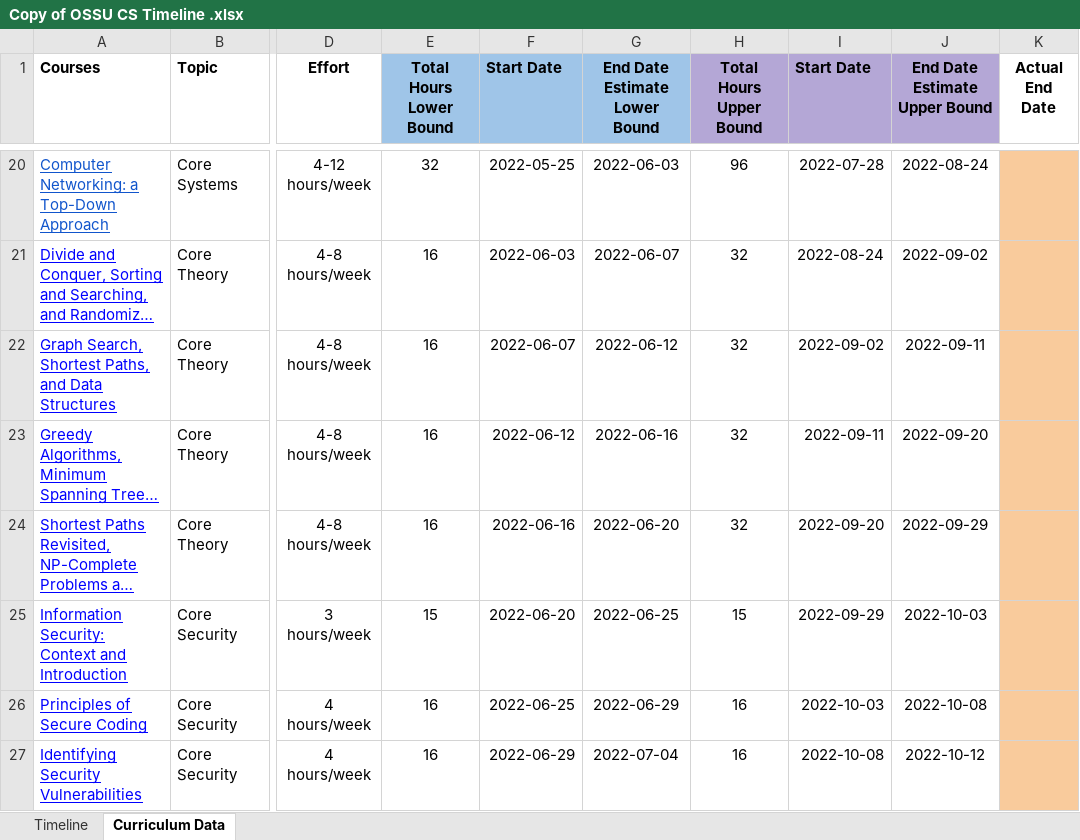
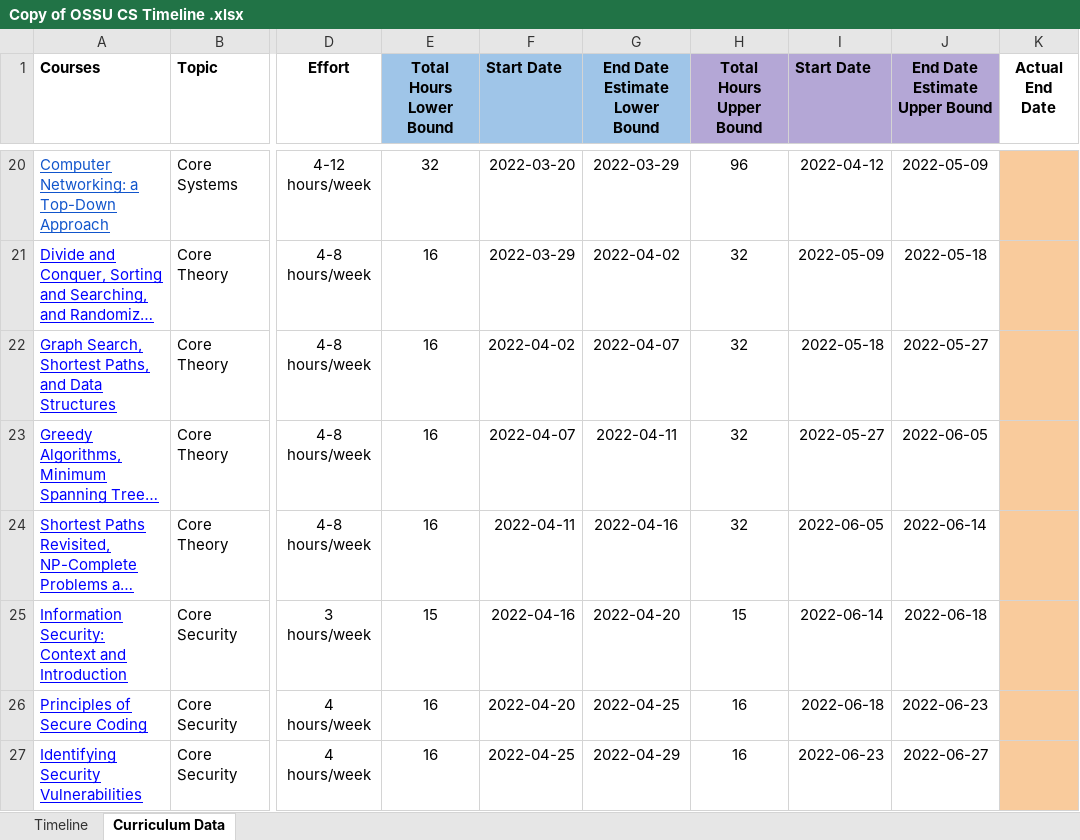
Before and after one commit to SamLiu666/AI_for_learning, an Excel workbook: CS Course/Copy of OSSU CS Timeline .xlsx, sheet Curriculum Data, drawn as a sheet; only a part is shown, gaps mark what is left out; long unchanged cells end in …; values as stored, in another font and other column widths than the file's, no borders; the diff covers the shown part only; the diff names each change by its address in the sheet, - before the commit and + after, or states it on an @@ line.

```diff
--- a/CS Course/Copy of OSSU CS Timeline .xlsx (sheet Curriculum Data)
+++ b/CS Course/Copy of OSSU CS Timeline .xlsx (sheet Curriculum Data)
-F20 (Start Date): 2022-05-25
+F20 (Start Date): 2022-03-20
-G20 (End Date Estimate Lower Bound): 2022-06-03
+G20 (End Date Estimate Lower Bound): 2022-03-29
-I20 (Start Date): 2022-07-28
+I20 (Start Date): 2022-04-12
-J20 (End Date Estimate Upper Bound): 2022-08-24
+J20 (End Date Estimate Upper Bound): 2022-05-09
-F21 (Start Date): 2022-06-03
+F21 (Start Date): 2022-03-29
-G21 (End Date Estimate Lower Bound): 2022-06-07
+G21 (End Date Estimate Lower Bound): 2022-04-02
-I21 (Start Date): 2022-08-24
+I21 (Start Date): 2022-05-09
-J21 (End Date Estimate Upper Bound): 2022-09-02
+J21 (End Date Estimate Upper Bound): 2022-05-18
-F22 (Start Date): 2022-06-07
+F22 (Start Date): 2022-04-02
-G22 (End Date Estimate Lower Bound): 2022-06-12
+G22 (End Date Estimate Lower Bound): 2022-04-07
-I22 (Start Date): 2022-09-02
+I22 (Start Date): 2022-05-18
-J22 (End Date Estimate Upper Bound): 2022-09-11
+J22 (End Date Estimate Upper Bound): 2022-05-27
-F23 (Start Date): 2022-06-12
+F23 (Start Date): 2022-04-07
-G23 (End Date Estimate Lower Bound): 2022-06-16
+G23 (End Date Estimate Lower Bound): 2022-04-11
-I23 (Start Date): 2022-09-11
+I23 (Start Date): 2022-05-27
-J23 (End Date Estimate Upper Bound): 2022-09-20
+J23 (End Date Estimate Upper Bound): 2022-06-05
-F24 (Start Date): 2022-06-16
+F24 (Start Date): 2022-04-11
-G24 (End Date Estimate Lower Bound): 2022-06-20
+G24 (End Date Estimate Lower Bound): 2022-04-16
-I24 (Start Date): 2022-09-20
+I24 (Start Date): 2022-06-05
-J24 (End Date Estimate Upper Bound): 2022-09-29
+J24 (End Date Estimate Upper Bound): 2022-06-14
-F25 (Start Date): 2022-06-20
+F25 (Start Date): 2022-04-16
-G25 (End Date Estimate Lower Bound): 2022-06-25
+G25 (End Date Estimate Lower Bound): 2022-04-20
-I25 (Start Date): 2022-09-29
+I25 (Start Date): 2022-06-14
-J25 (End Date Estimate Upper Bound): 2022-10-03
+J25 (End Date Estimate Upper Bound): 2022-06-18
-F26 (Start Date): 2022-06-25
+F26 (Start Date): 2022-04-20
-G26 (End Date Estimate Lower Bound): 2022-06-29
+G26 (End Date Estimate Lower Bound): 2022-04-25
-I26 (Start Date): 2022-10-03
+I26 (Start Date): 2022-06-18
-J26 (End Date Estimate Upper Bound): 2022-10-08
+J26 (End Date Estimate Upper Bound): 2022-06-23
-F27 (Start Date): 2022-06-29
+F27 (Start Date): 2022-04-25
-G27 (End Date Estimate Lower Bound): 2022-07-04
+G27 (End Date Estimate Lower Bound): 2022-04-29
-I27 (Start Date): 2022-10-08
+I27 (Start Date): 2022-06-23
-J27 (End Date Estimate Upper Bound): 2022-10-12
+J27 (End Date Estimate Upper Bound): 2022-06-27
```
Also changed, not shown: 90 edited cells elsewhere in this sheet, sheet Timeline, charts or pictures, books/LeetCode 101 - A LeetCode Grinding Guide (C++ Version)/leetcode刷题记录.xlsx, 2 other files.
